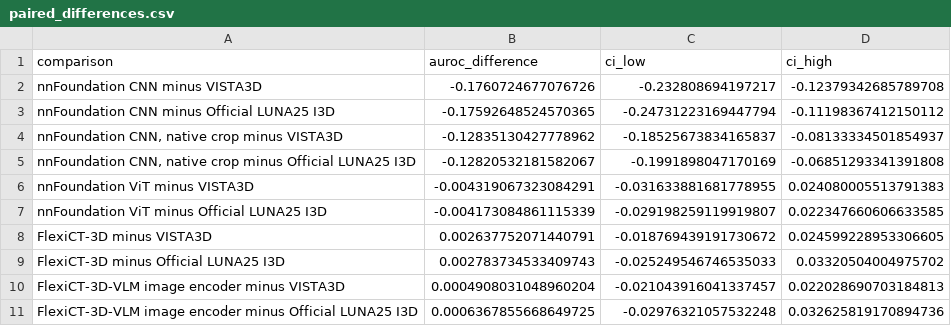
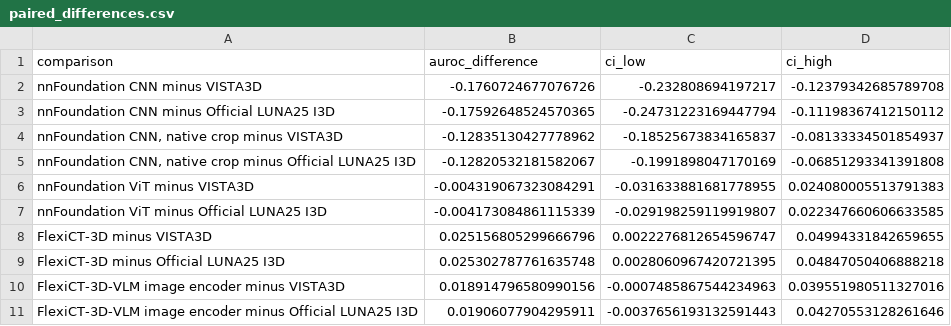
Before and after one commit to zz0209/SCL-VMI, a CSV file: results/20261017_encoder_pipeline/paired_differences.csv, drawn as a sheet.

```diff
--- a/results/20261017_encoder_pipeline/paired_differences.csv
+++ b/results/20261017_encoder_pipeline/paired_differences.csv
@@ -7,5 +7,5 @@ nnFoundation ViT minus VISTA3D,-0.004319067323084291,-0.031633881681778955,0.024
 nnFoundation ViT minus Official LUNA25 I3D,-0.004173084861115339,-0.029198259119919807,0.022347660606633585
-FlexiCT-3D minus VISTA3D,0.002637752071440791,-0.018769439191730672,0.024599228953306605
-FlexiCT-3D minus Official LUNA25 I3D,0.002783734533409743,-0.025249546746535033,0.03320504004975702
-FlexiCT-3D-VLM image encoder minus VISTA3D,0.0004908031048960204,-0.021043916041337457,0.022028690703184813
-FlexiCT-3D-VLM image encoder minus Official LUNA25 I3D,0.0006367855668649725,-0.02976321057532248,0.032625819170894736
+FlexiCT-3D minus VISTA3D,0.025156805299666796,0.0022276812654596747,0.04994331842659655
+FlexiCT-3D minus Official LUNA25 I3D,0.025302787761635748,0.0028060967420721395,0.04847050406888218
+FlexiCT-3D-VLM image encoder minus VISTA3D,0.018914796580990156,-0.0007485867544234963,0.039551980511327016
+FlexiCT-3D-VLM image encoder minus Official LUNA25 I3D,0.01906077904295911,-0.0037656193132591443,0.04270553128261646
```
Also changed, not shown: results/20261017_encoder_pipeline/comparison.csv, 16 other files.
